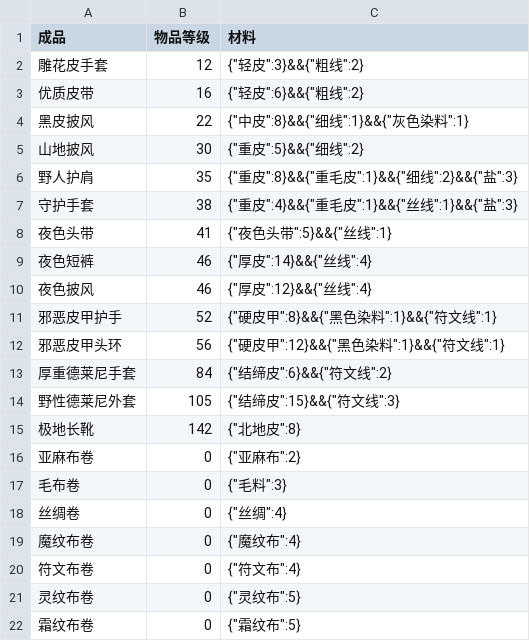
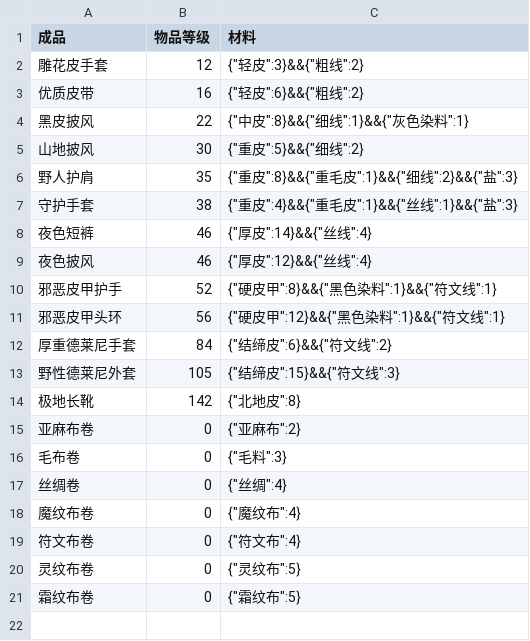
Before and after one commit to xiaolang1987/local_practice, a CSV file: wow/raw_material.csv, drawn as a sheet.

```diff
--- a/wow/raw_material.csv
+++ b/wow/raw_material.csv
@@ -7,3 +7,2 @@
 守护手套,38,{"重皮":4}&&{"重毛皮":1}&&{"丝线":1}&&{"盐":3}
-夜色头带,41,{"夜色头带":5}&&{"丝线":1}
 夜色短裤,46,{"厚皮":14}&&{"丝线":4}
```
Also changed, not shown: wow/ah_now.csv, wow/output.csv, 1 other file.
